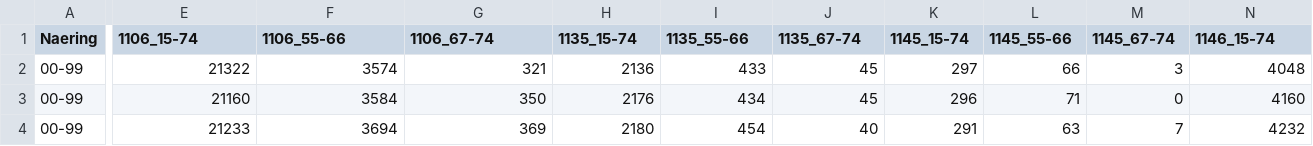
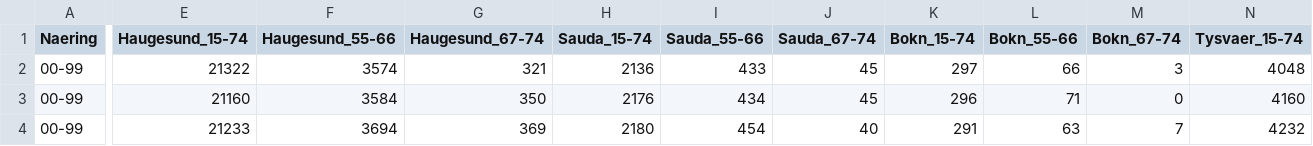
Before and after one commit to ilmork/Arbeidskrav-by-reg, a CSV file: Data_pkt1/Haug_arbeid.csv, drawn as a sheet; only a part is shown, gaps mark what is left out; the diff covers the shown part only; the diff names each change by its address in the sheet, - before the commit and + after, or states it on an @@ line.

```diff
--- a/Data_pkt1/Haug_arbeid.csv
+++ b/Data_pkt1/Haug_arbeid.csv
-E1: 1106_15-74
+E1: Haugesund_15-74
-F1: 1106_55-66
+F1: Haugesund_55-66
-G1: 1106_67-74
+G1: Haugesund_67-74
-H1: 1135_15-74
+H1: Sauda_15-74
-I1: 1135_55-66
+I1: Sauda_55-66
-J1: 1135_67-74
+J1: Sauda_67-74
-K1: 1145_15-74
+K1: Bokn_15-74
-L1: 1145_55-66
+L1: Bokn_55-66
-M1: 1145_67-74
+M1: Bokn_67-74
-N1: 1146_15-74
+N1: Tysvaer_15-74
```
Also changed, not shown: 11 edited cells elsewhere in this file, Data_pkt1/Haug_bo.csv, Data_pkt1/Sunn_arbeid.csv, 3 other files.
